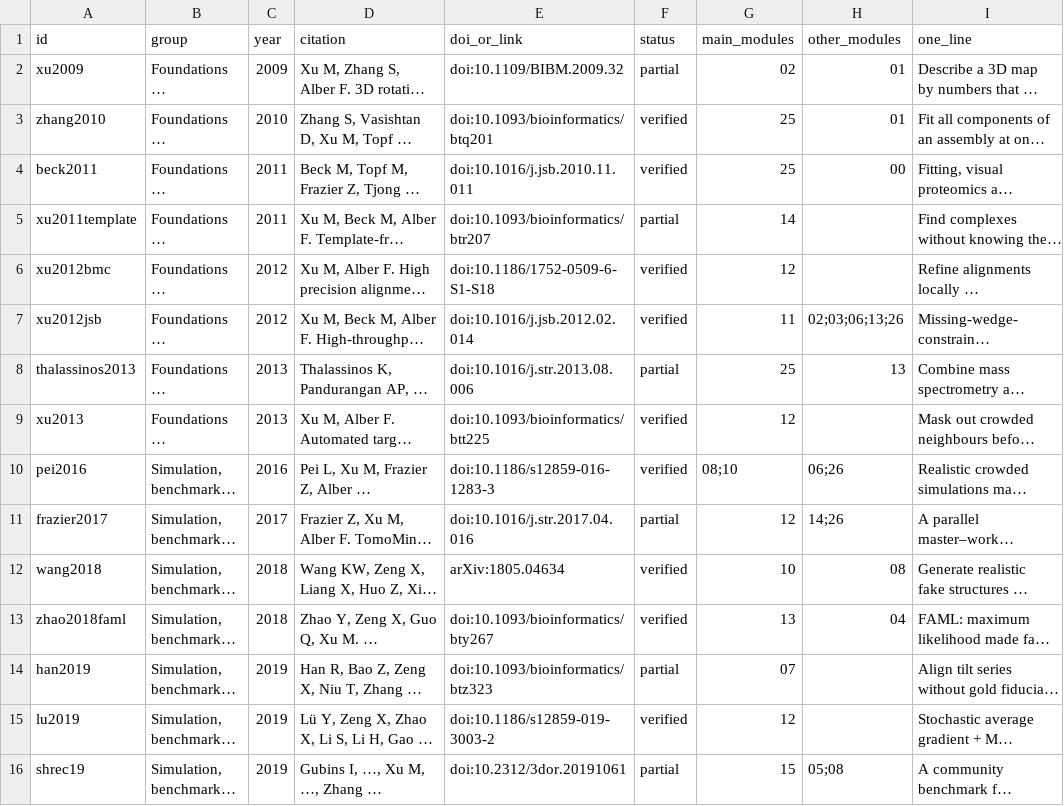
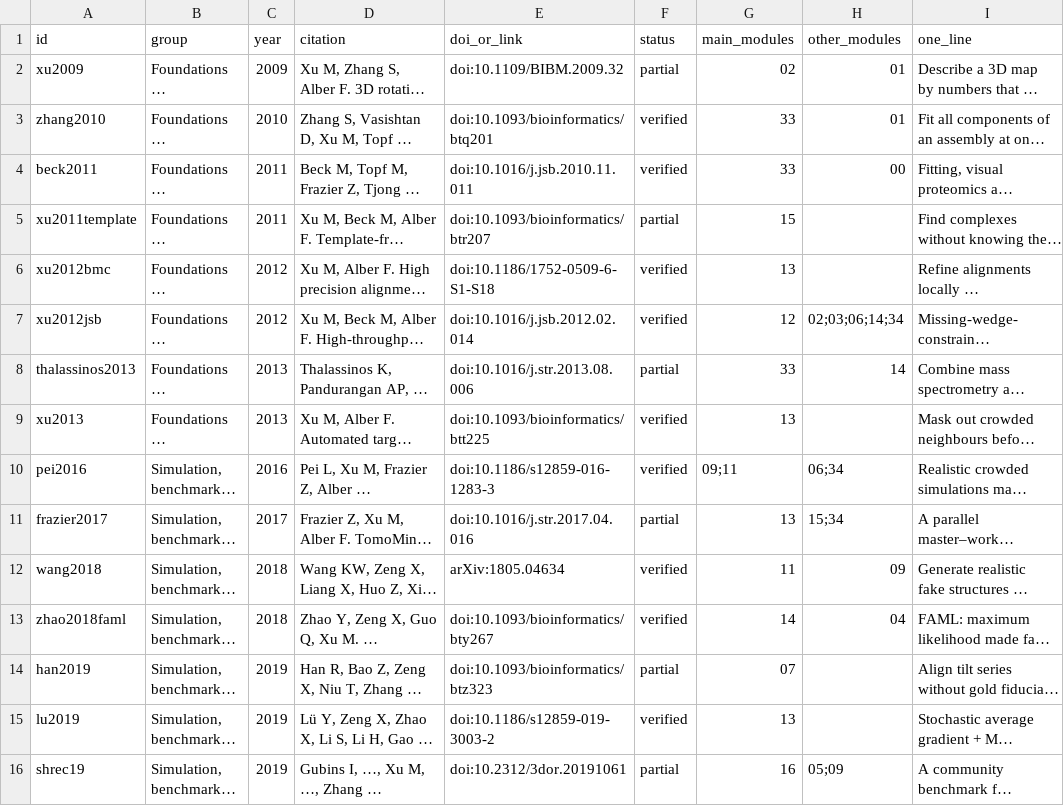
Before and after one commit to Kylian07/edu, a CSV file: cryoem/tutorial/BiologyToResearch/publication_map.csv, drawn as a sheet; only a part is shown; long unchanged cells end in …; the diff covers the shown part only; the diff names each change by its address in the sheet, - before the commit and + after, or states it on an @@ line.

```diff
--- a/cryoem/tutorial/BiologyToResearch/publication_map.csv
+++ b/cryoem/tutorial/BiologyToResearch/publication_map.csv
-G3:G4 (main_modules): 25
+G3:G4 (main_modules): 33
-G5 (main_modules): 14
+G5 (main_modules): 15
-G6 (main_modules): 12
+G6 (main_modules): 13
-G7 (main_modules): 11
+G7 (main_modules): 12
-H7 (other_modules): 02;03;06;13;26
+H7 (other_modules): 02;03;06;14;34
-G8 (main_modules): 25
+G8 (main_modules): 33
-H8 (other_modules): 13
+H8 (other_modules): 14
-G9 (main_modules): 12
+G9 (main_modules): 13
-G10 (main_modules): 08;10
+G10 (main_modules): 09;11
-H10 (other_modules): 06;26
+H10 (other_modules): 06;34
-G11 (main_modules): 12
+G11 (main_modules): 13
-H11 (other_modules): 14;26
+H11 (other_modules): 15;34
-G12 (main_modules): 10
+G12 (main_modules): 11
-H12 (other_modules): 08
+H12 (other_modules): 09
-G13 (main_modules): 13
+G13 (main_modules): 14
-G15 (main_modules): 12
+G15 (main_modules): 13
-G16 (main_modules): 15
+G16 (main_modules): 16
-H16 (other_modules): 05;08
+H16 (other_modules): 05;09
```
Also changed, not shown: 12 added rows and 71 edited cells elsewhere in this file, 45 other files.
